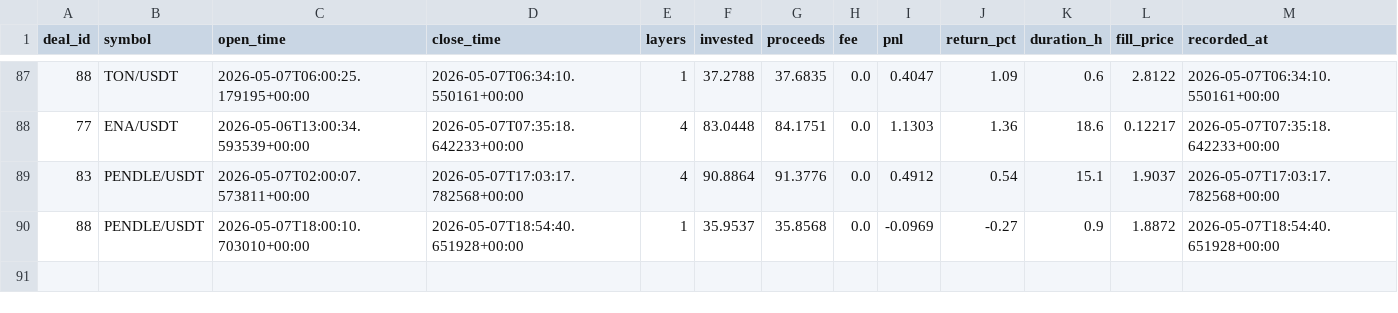
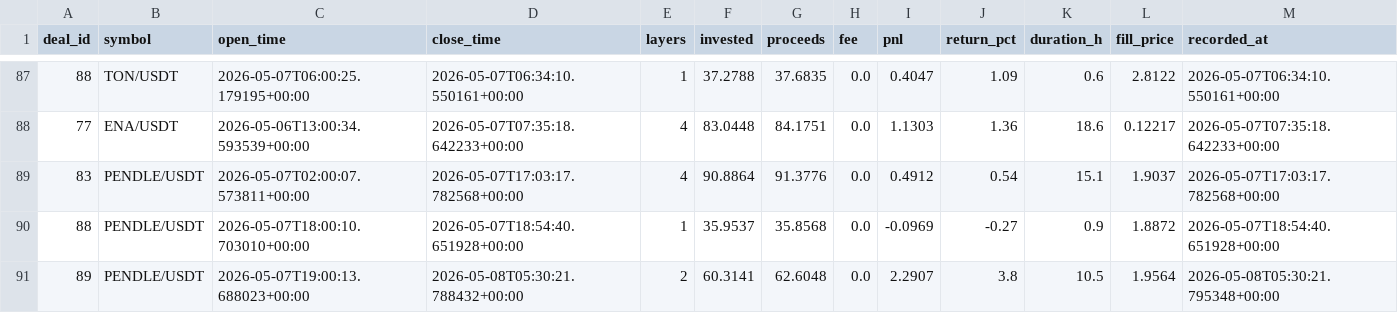
Before and after one commit to halo-effects/adaptive-intelligence-trading, a CSV file: docs/data/v14-pm-live/trades.csv, drawn as a sheet; only a part is shown, gaps mark what is left out.

Commit message:
Data sync 2026-05-07 22:33

```diff
--- a/docs/data/v14-pm-live/trades.csv
+++ b/docs/data/v14-pm-live/trades.csv
@@ -90 +90,2 @@ deal_id,symbol,open_time,close_time,layers,invested,proceeds,fee,pnl,return_pct,
 88,PENDLE/USDT,2026-05-07T18:00:10.703010+00:00,2026-05-07T18:54:40.651928+00:00,1,35.9537,35.8568,0.0,-0.0969,-0.27,0.9,1.8872,2026-05-07T18:54:40.651928+00:00
+89,PENDLE/USDT,2026-05-07T19:00:13.688023+00:00,2026-05-08T05:30:21.788432+00:00,2,60.3141,62.6048,0.0,2.2907,3.8,10.5,1.9564,2026-05-08T05:30:21.795348+00:00
```
Also changed, not shown: 4 other files.
